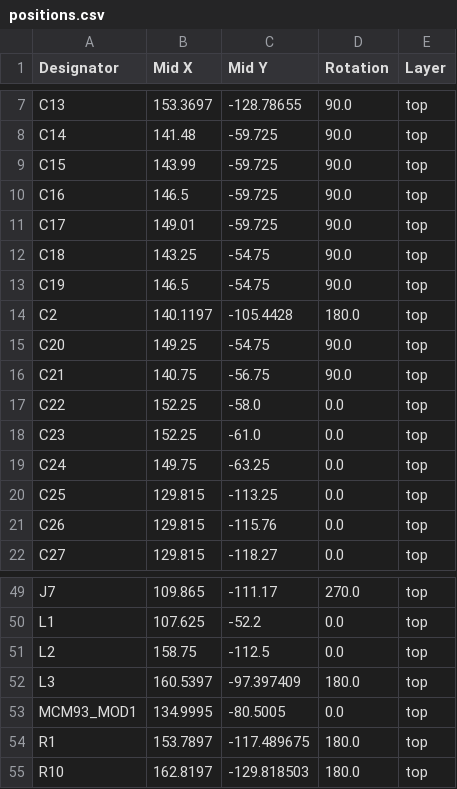
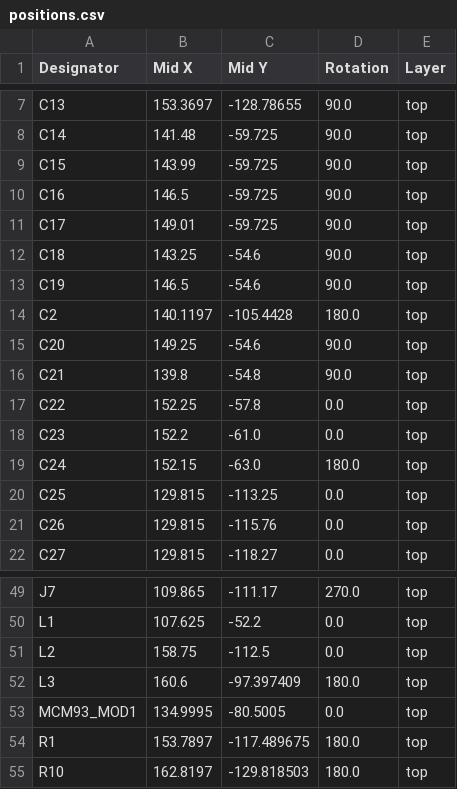
Before and after one commit to pulseopen/PulsePhone, a CSV file: main_board/production/positions.csv, drawn as a sheet; only a part is shown, gaps mark what is left out.

```diff
--- a/main_board/production/positions.csv
+++ b/main_board/production/positions.csv
@@ -11,10 +11,10 @@ C16,146.5,-59.725,90.0,top
 C17,149.01,-59.725,90.0,top
-C18,143.25,-54.75,90.0,top
-C19,146.5,-54.75,90.0,top
+C18,143.25,-54.6,90.0,top
+C19,146.5,-54.6,90.0,top
 C2,140.1197,-105.4428,180.0,top
-C20,149.25,-54.75,90.0,top
-C21,140.75,-56.75,90.0,top
-C22,152.25,-58.0,0.0,top
-C23,152.25,-61.0,0.0,top
-C24,149.75,-63.25,0.0,top
+C20,149.25,-54.6,90.0,top
+C21,139.8,-54.8,90.0,top
+C22,152.25,-57.8,0.0,top
+C23,152.2,-61.0,0.0,top
+C24,152.15,-63.0,180.0,top
 C25,129.815,-113.25,0.0,top
@@ -51,3 +51,3 @@ L1,107.625,-52.2,0.0,top
 L2,158.75,-112.5,0.0,top
-L3,160.5397,-97.397409,180.0,top
+L3,160.6,-97.397409,180.0,top
 MCM93_MOD1,134.9995,-80.5005,0.0,top
```
Also changed, not shown: main_board/production/bom.csv, 22 other files.
